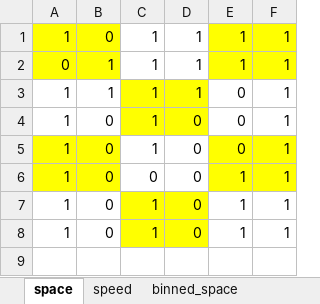
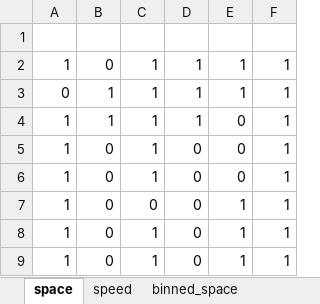
Before and after one commit to TabeaHeckenthaler/AntsShapes, an Excel workbook: PS_Search_Algorithms/path_planning_test.xlsx, sheet space, drawn as a sheet; values as stored, in another font and other column widths than the file's, no borders; addresses are those after the commit; the diff names each change by its address in the sheet, - before the commit and + after, or states it on an @@ line.

```diff
--- a/PS_Search_Algorithms/path_planning_test.xlsx (sheet space)
+++ b/PS_Search_Algorithms/path_planning_test.xlsx (sheet space)
+row 1: (empty)
-A2:B3 fill: #FFFF00
+A2:B3 fill: none
-E2:F3 fill: #FFFF00
+E2:F3 fill: none
-C4:D5 fill: #FFFF00
+C4:D5 fill: none
-A6:B7 fill: #FFFF00
+A6:B7 fill: none
-E6:F7 fill: #FFFF00
+E6:F7 fill: none
-C8:D9 fill: #FFFF00
+C8:D9 fill: none
```
Also changed, not shown: sheet binned_space, sheet speed, 6 other files.
